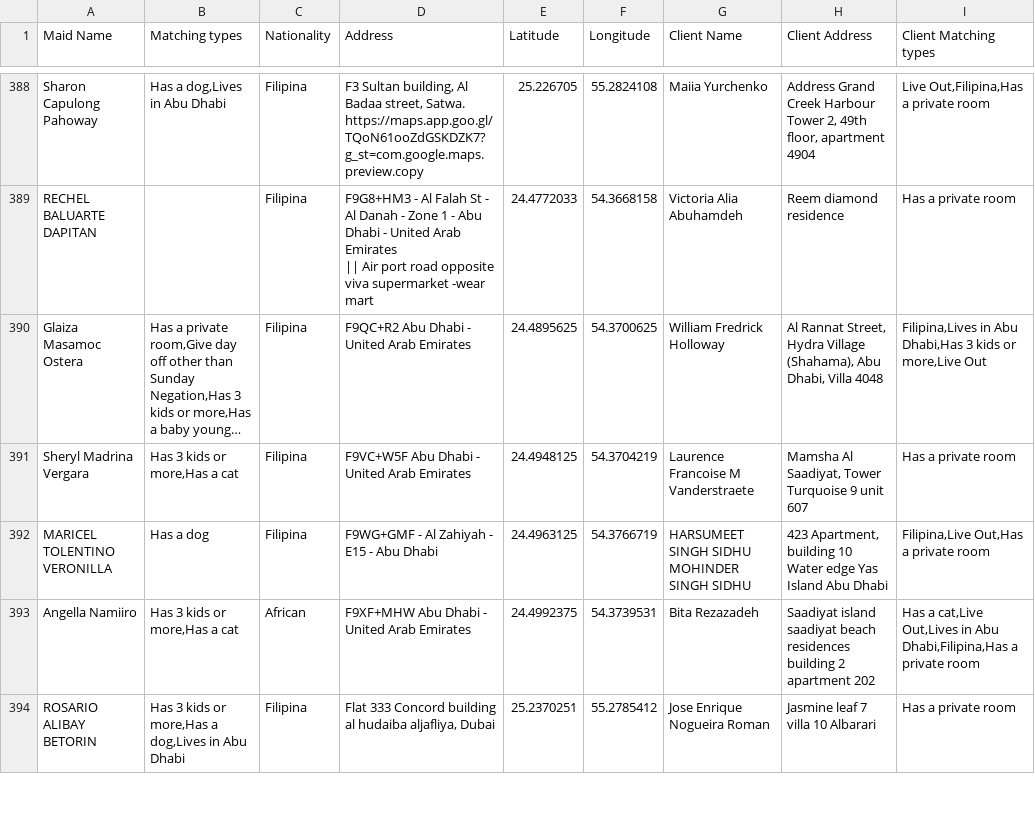
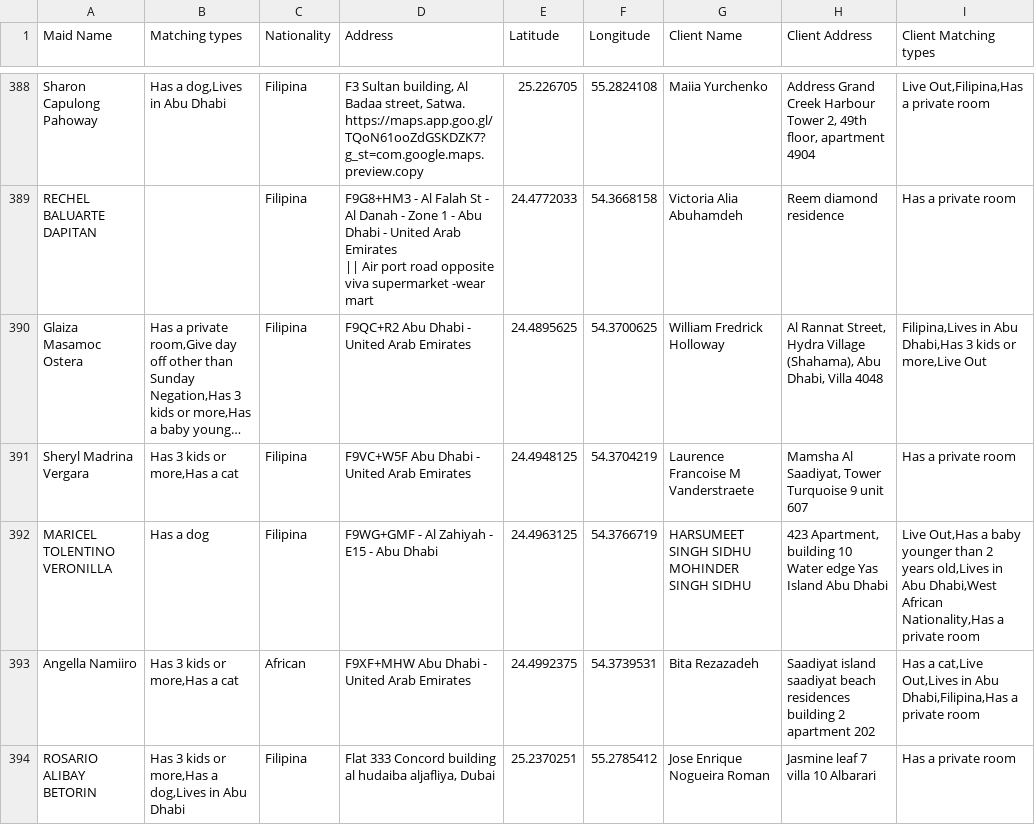
Before and after one commit to charbelchdid/map, a CSV file: MaidsWithClients.csv, drawn as a sheet; only a part is shown, gaps mark what is left out; long unchanged cells end in …; the diff covers the shown part only; the diff names each change by its address in the sheet, - before the commit and + after, or states it on an @@ line.

Commit message:
Update MaidsWithClients.csv - 2025-06-20T21:44:04.497Z

```diff
--- a/MaidsWithClients.csv
+++ b/MaidsWithClients.csv
-I392 (Client Matching types): Filipina,Live Out,Has a private…
+I392 (Client Matching types): Live Out,Has a baby younger than 2 years old,Lives in Abu Dhabi,West African Nationality,Has a private…
```
Also changed, not shown: 8 added rows and 9 removed rows elsewhere in this file.
